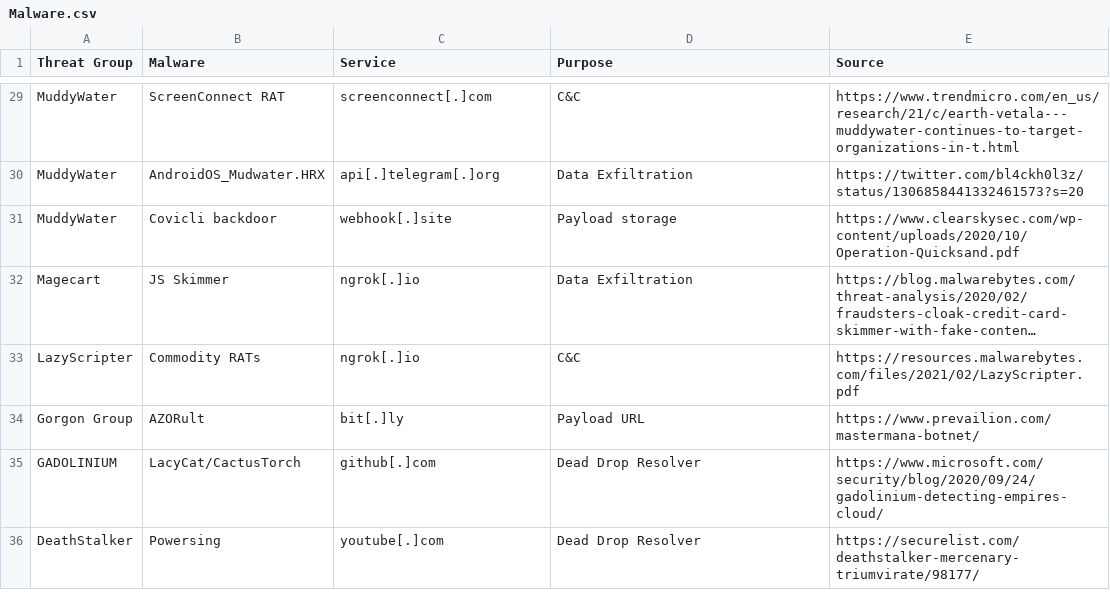
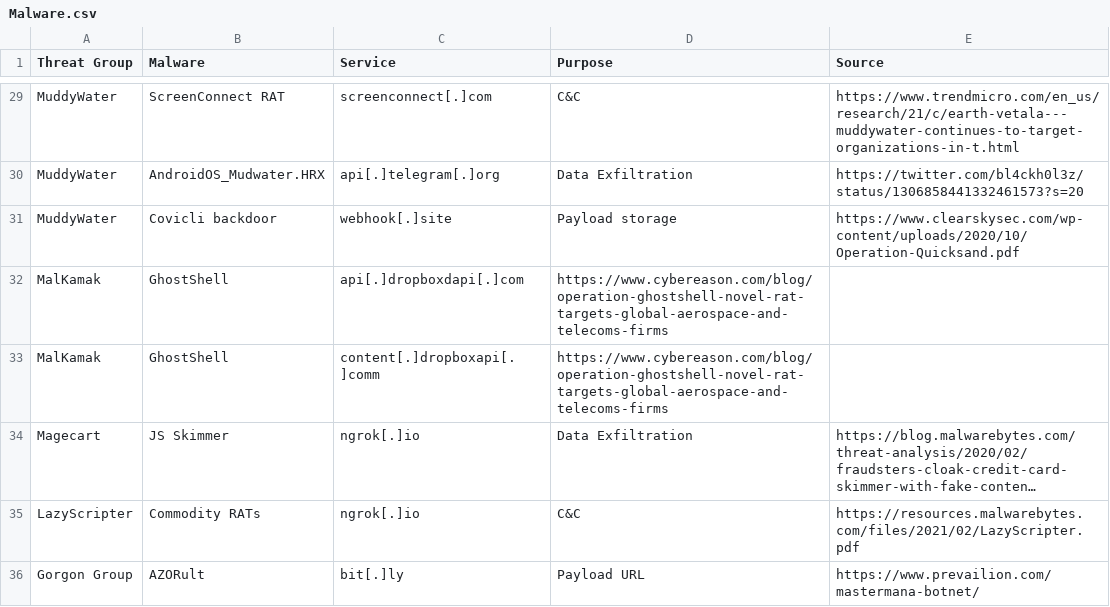
Before and after one commit to BushidoUK/Abused-Legitimate-Services, a CSV file: Malware.csv, drawn as a sheet; only a part is shown, gaps mark what is left out; the shorter side is filled out with more unchanged rows; long unchanged cells end in …; the diff names each change by its address in the sheet, - before the commit and + after, or states it on an @@ line.

Commit message:
Update Malware.csv

```diff
--- a/Malware.csv
+++ b/Malware.csv
+row 32: MalKamak | GhostShell | api[.]dropboxdapi[.]com | https://www.cybereason.com/blog/operation-ghostshell-novel-rat-targets-global-aerospace-and-telecoms-firms
+row 33: MalKamak | GhostShell | content[.]dropboxapi[.]comm | https://www.cybereason.com/blog/operation-ghostshell-novel-rat-targets-global-aerospace-and-telecoms-firms
```
